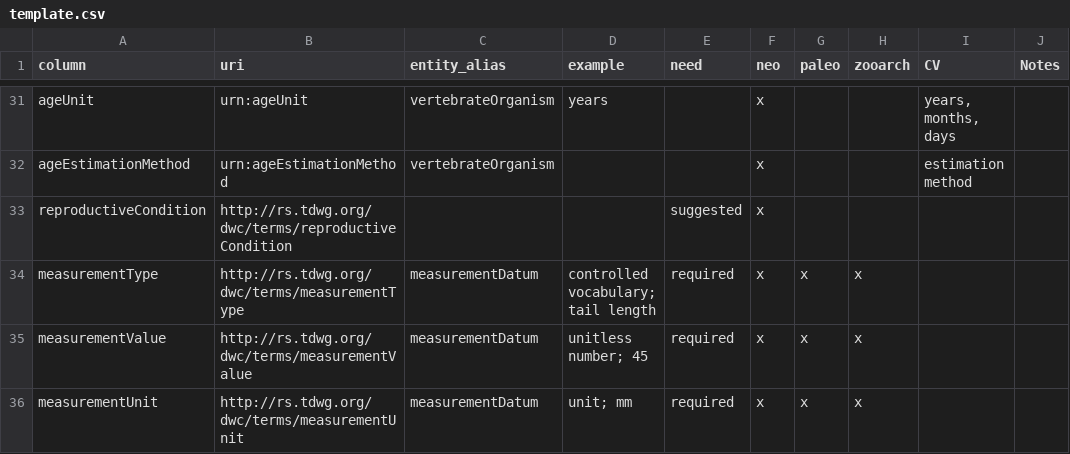
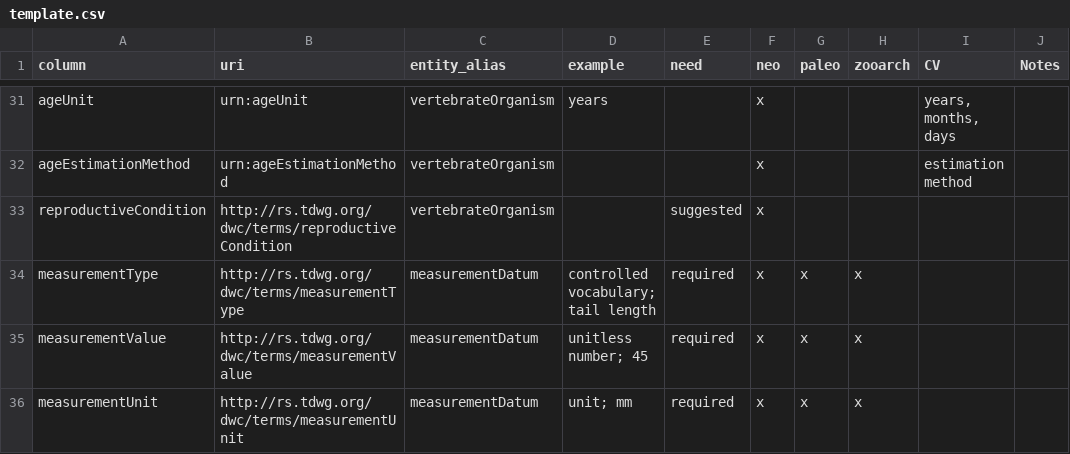
Before and after one commit to futres/template, a CSV file: template.csv, drawn as a sheet; only a part is shown, gaps mark what is left out.

Commit message:
Update template.csv

```diff
--- a/template.csv
+++ b/template.csv
@@ -32,3 +32,3 @@ ageUnit,urn:ageUnit,vertebrateOrganism,years,,x,,,"years, months, days",
 ageEstimationMethod,urn:ageEstimationMethod,vertebrateOrganism,,,x,,,estimation method,
-reproductiveCondition,http://rs.tdwg.org/dwc/terms/reproductiveCondition,,,suggested,x,,,,
+reproductiveCondition,http://rs.tdwg.org/dwc/terms/reproductiveCondition,vertebrateOrganism,,suggested,x,,,,
 measurementType,http://rs.tdwg.org/dwc/terms/measurementType,measurementDatum,controlled vocabulary; tail length,required,x,x,x,,
```
